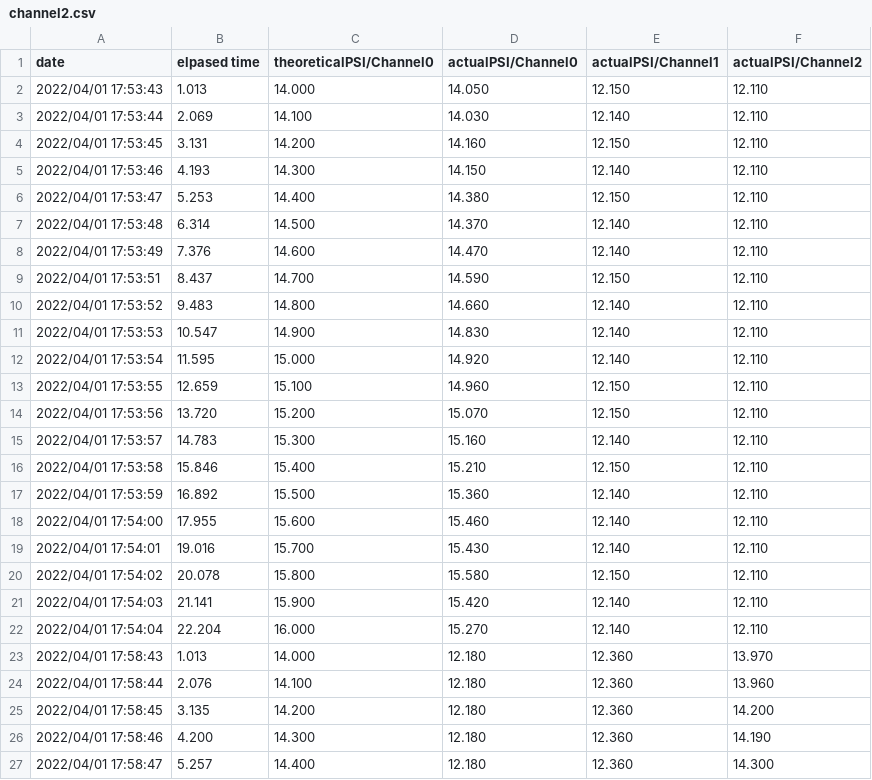
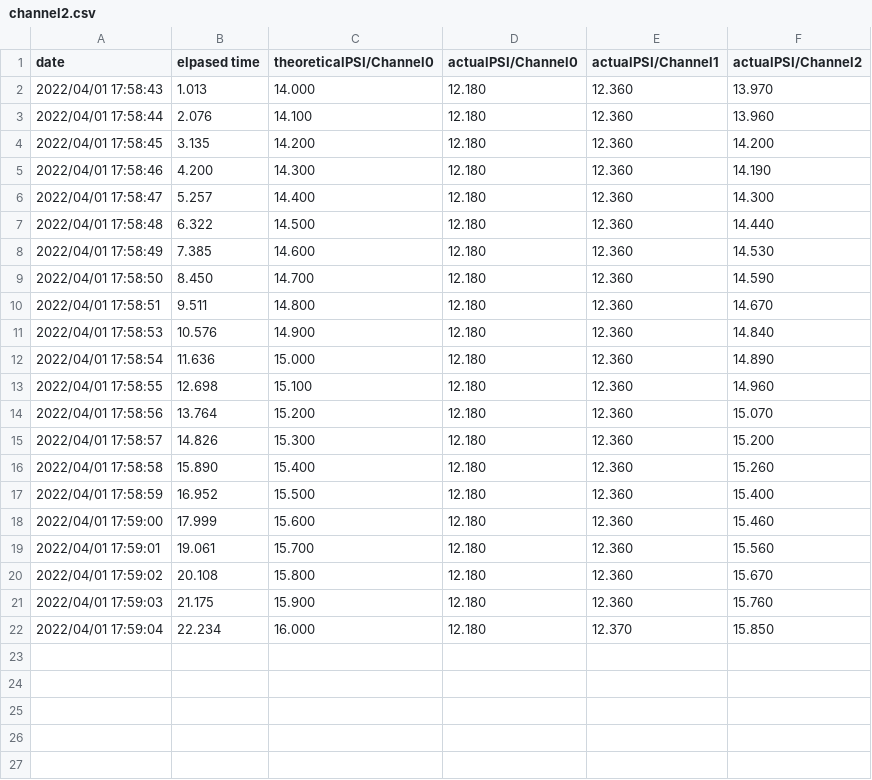
Before and after one commit to christopher-gonzalez-millan/Medtronic-Soft-Robotics-, a CSV file: Data Collection/3Channel-1acuation PSI Comparison/NonStateMachine/channel2.csv, drawn as a sheet; only a part is shown; the shorter side is filled out with more unchanged rows.

```diff
--- a/Data Collection/3Channel-1acuation PSI Comparison/NonStateMachine/channel2.csv
+++ b/Data Collection/3Channel-1acuation PSI Comparison/NonStateMachine/channel2.csv
@@ -1,23 +1,2 @@
 date,elpased time,theoreticalPSI/Channel0,actualPSI/Channel0,actualPSI/Channel1,actualPSI/Channel2
-2022/04/01 17:53:43,1.013,14.000,14.050,12.150,12.110
-2022/04/01 17:53:44,2.069,14.100,14.030,12.140,12.110
-2022/04/01 17:53:45,3.131,14.200,14.160,12.150,12.110
-2022/04/01 17:53:46,4.193,14.300,14.150,12.140,12.110
-2022/04/01 17:53:47,5.253,14.400,14.380,12.150,12.110
-2022/04/01 17:53:48,6.314,14.500,14.370,12.140,12.110
-2022/04/01 17:53:49,7.376,14.600,14.470,12.140,12.110
-2022/04/01 17:53:51,8.437,14.700,14.590,12.150,12.110
-2022/04/01 17:53:52,9.483,14.800,14.660,12.140,12.110
-2022/04/01 17:53:53,10.547,14.900,14.830,12.140,12.110
-2022/04/01 17:53:54,11.595,15.000,14.920,12.140,12.110
-2022/04/01 17:53:55,12.659,15.100,14.960,12.150,12.110
-2022/04/01 17:53:56,13.720,15.200,15.070,12.150,12.110
-2022/04/01 17:53:57,14.783,15.300,15.160,12.140,12.110
-2022/04/01 17:53:58,15.846,15.400,15.210,12.150,12.110
-2022/04/01 17:53:59,16.892,15.500,15.360,12.140,12.110
-2022/04/01 17:54:00,17.955,15.600,15.460,12.140,12.110
-2022/04/01 17:54:01,19.016,15.700,15.430,12.140,12.110
-2022/04/01 17:54:02,20.078,15.800,15.580,12.150,12.110
-2022/04/01 17:54:03,21.141,15.900,15.420,12.140,12.110
-2022/04/01 17:54:04,22.204,16.000,15.270,12.140,12.110
 2022/04/01 17:58:43,1.013,14.000,12.180,12.360,13.970
```
Also changed, not shown: 4 other files.
